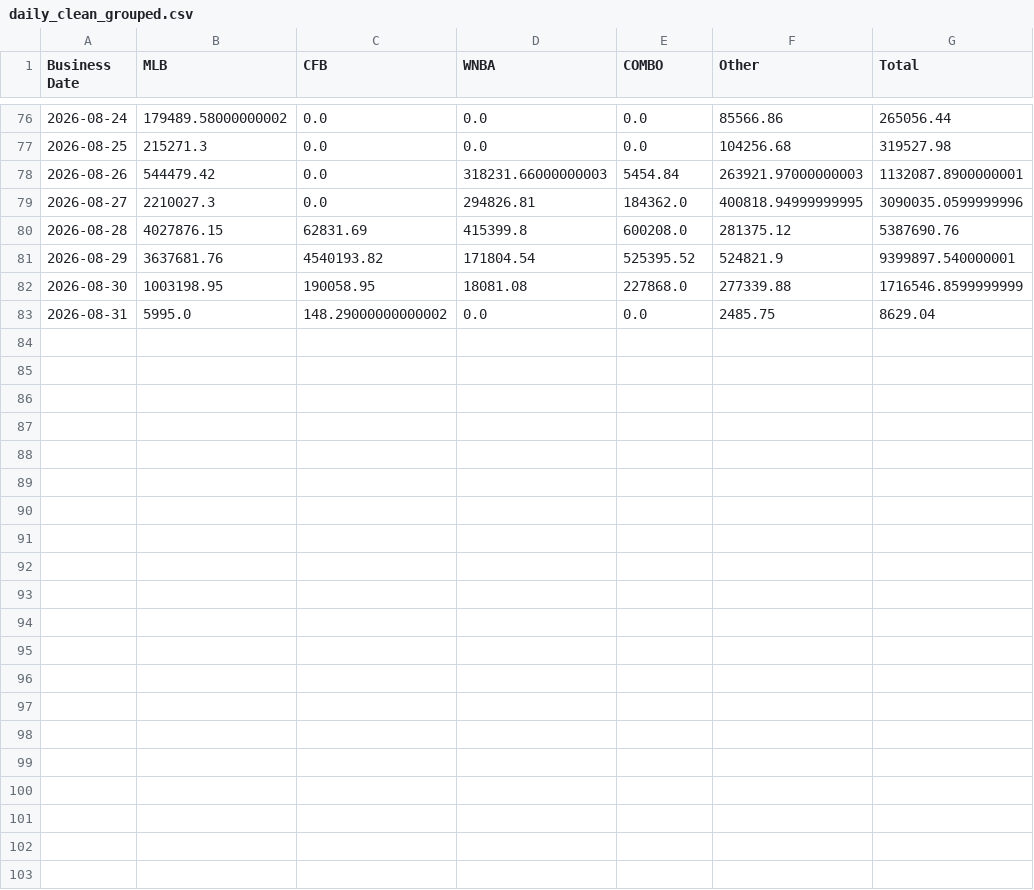
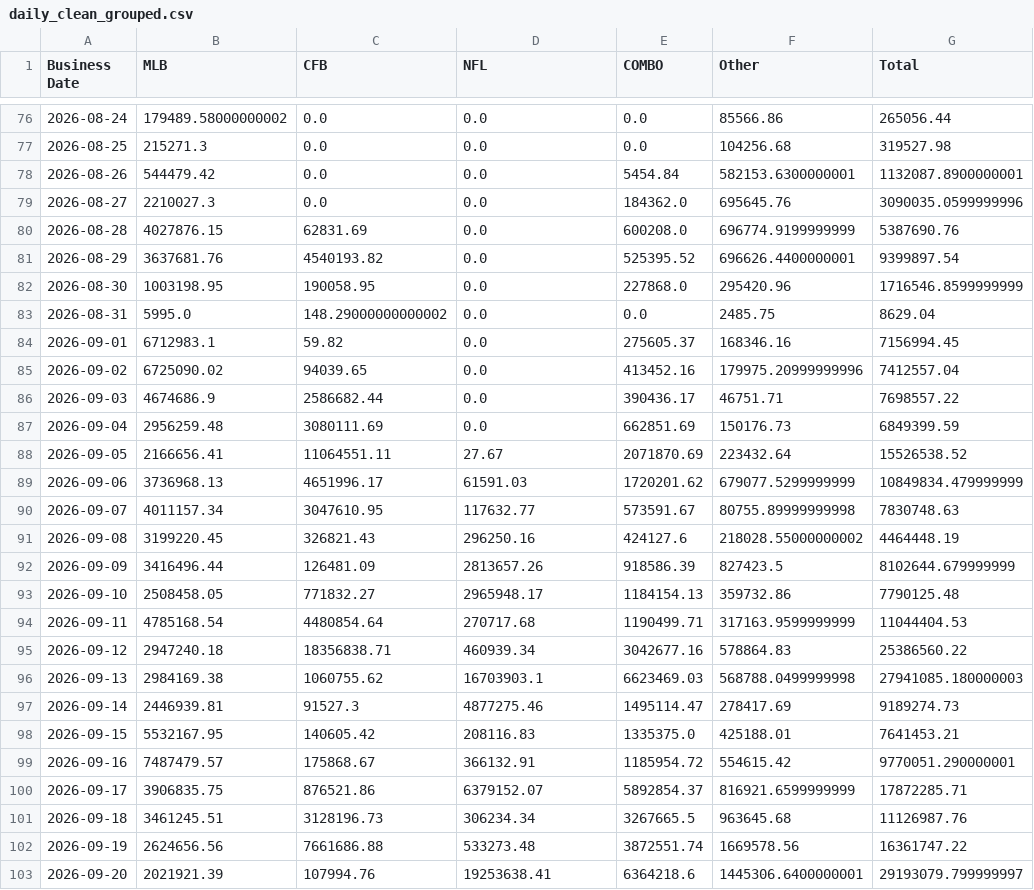
Before and after one commit to WaffleMoff/Sptdata, a CSV file: daily_clean_grouped.csv, drawn as a sheet; only a part is shown, gaps mark what is left out; the diff names each change by its address in the sheet, - before the commit and + after, or states it on an @@ line.

Commit message:
Add files via upload

```diff
--- a/daily_clean_grouped.csv
+++ b/daily_clean_grouped.csv
-D1: WNBA
+D1: NFL
-D78 (NFL): 318231.66000000003
+D78 (NFL): 0.0
-F78 (Other): 263921.97000000003
+F78 (Other): 582153.6300000001
-D79 (NFL): 294826.81
+D79 (NFL): 0.0
-F79 (Other): 400818.94999999995
+F79 (Other): 695645.76
-D80 (NFL): 415399.8
+D80 (NFL): 0.0
-F80 (Other): 281375.12
+F80 (Other): 696774.9199999999
-D81 (NFL): 171804.54
+D81 (NFL): 0.0
-F81 (Other): 524821.9
+F81 (Other): 696626.4400000001
-G81 (Total): 9399897.540000001
+G81 (Total): 9399897.54
-D82 (NFL): 18081.08
+D82 (NFL): 0.0
-F82 (Other): 277339.88
+F82 (Other): 295420.96
+row 84: 2026-09-01 | 6712983.1 | 59.82 | 0.0 | 275605.37 | 168346.16 | 7156994.45
+row 85: 2026-09-02 | 6725090.02 | 94039.65 | 0.0 | 413452.16 | 179975.20999999996 | 7412557.04
+row 86: 2026-09-03 | 4674686.9 | 2586682.44 | 0.0 | 390436.17 | 46751.71 | 7698557.22
+row 87: 2026-09-04 | 2956259.48 | 3080111.69 | 0.0 | 662851.69 | 150176.73 | 6849399.59
+row 88: 2026-09-05 | 2166656.41 | 11064551.11 | 27.67 | 2071870.69 | 223432.64 | 15526538.52
+row 89: 2026-09-06 | 3736968.13 | 4651996.17 | 61591.03 | 1720201.62 | 679077.5299999999 | 10849834.479999999
+row 90: 2026-09-07 | 4011157.34 | 3047610.95 | 117632.77 | 573591.67 | 80755.89999999998 | 7830748.63
+row 91: 2026-09-08 | 3199220.45 | 326821.43 | 296250.16 | 424127.6 | 218028.55000000002 | 4464448.19
+row 92: 2026-09-09 | 3416496.44 | 126481.09 | 2813657.26 | 918586.39 | 827423.5 | 8102644.679999999
+row 93: 2026-09-10 | 2508458.05 | 771832.27 | 2965948.17 | 1184154.13 | 359732.86 | 7790125.48
+row 94: 2026-09-11 | 4785168.54 | 4480854.64 | 270717.68 | 1190499.71 | 317163.9599999999 | 11044404.53
+row 95: 2026-09-12 | 2947240.18 | 18356838.71 | 460939.34 | 3042677.16 | 578864.83 | 25386560.22
+row 96: 2026-09-13 | 2984169.38 | 1060755.62 | 16703903.1 | 6623469.03 | 568788.0499999998 | 27941085.180000003
+row 97: 2026-09-14 | 2446939.81 | 91527.3 | 4877275.46 | 1495114.47 | 278417.69 | 9189274.73
+row 98: 2026-09-15 | 5532167.95 | 140605.42 | 208116.83 | 1335375.0 | 425188.01 | 7641453.21
+row 99: 2026-09-16 | 7487479.57 | 175868.67 | 366132.91 | 1185954.72 | 554615.42 | 9770051.290000001
+row 100: 2026-09-17 | 3906835.75 | 876521.86 | 6379152.07 | 5892854.37 | 816921.6599999999 | 17872285.71
+row 101: 2026-09-18 | 3461245.51 | 3128196.73 | 306234.34 | 3267665.5 | 963645.68 | 11126987.76
+row 102: 2026-09-19 | 2624656.56 | 7661686.88 | 533273.48 | 3872551.74 | 1669578.56 | 16361747.22
+row 103: 2026-09-20 | 2021921.39 | 107994.76 | 19253638.41 | 6364218.6 | 1445306.6400000001 | 29193079.799999997
```
